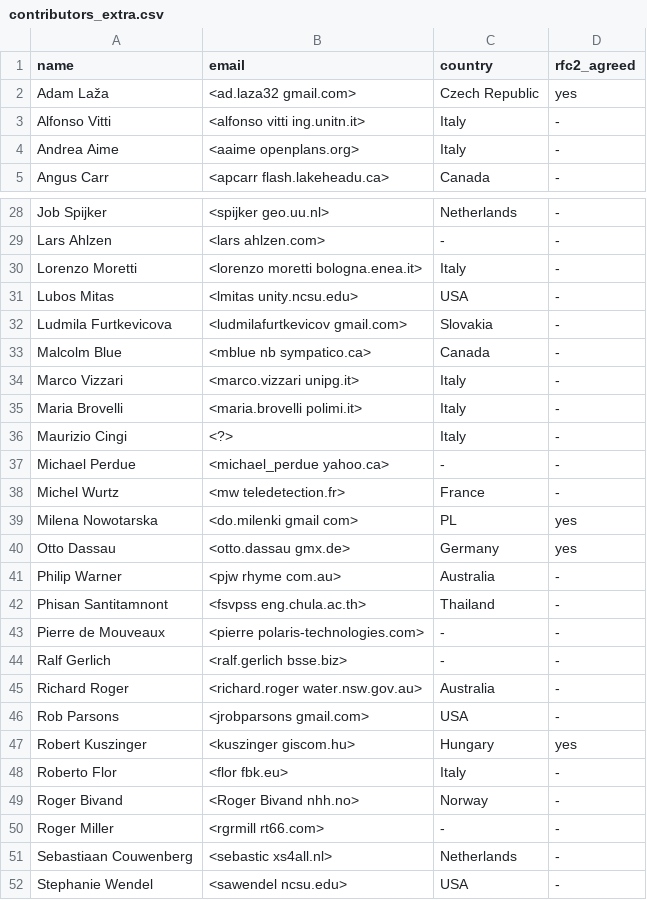
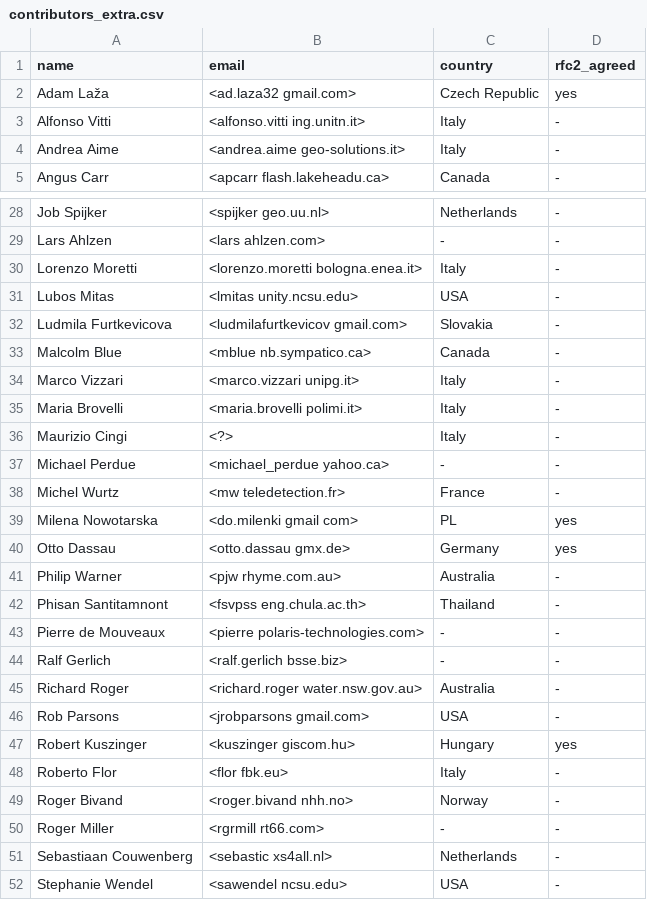
Before and after one commit to GRASS-GIS/grass-ci, a CSV file: contributors_extra.csv, drawn as a sheet; only a part is shown, gaps mark what is left out.

Commit message:
contributors*: updated for PSC 2016 election
git-svn-id: https://svn.osgeo.org/grass/grass/trunk@69201 15284696-431f-4ddb-bdfa-cd5b030d7da7

```diff
--- a/contributors_extra.csv
+++ b/contributors_extra.csv
@@ -2,4 +2,4 @@ name,email,country,rfc2_agreed
 Adam Laža,<ad.laza32 gmail.com>,Czech Republic,yes
-Alfonso Vitti,<alfonso vitti ing.unitn.it>,Italy,-
-Andrea Aime,<aaime openplans.org>,Italy,-
+Alfonso Vitti,<alfonso.vitti ing.unitn.it>,Italy,-
+Andrea Aime,<andrea.aime geo-solutions.it>,Italy,-
 Angus Carr,<apcarr flash.lakeheadu.ca>,Canada,-
@@ -29,6 +29,6 @@ Job Spijker,<spijker geo.uu.nl>,Netherlands,-
 Lars Ahlzen,<lars ahlzen.com>,-,-
-Lorenzo Moretti,<lorenzo moretti bologna.enea.it>,Italy,-
+Lorenzo Moretti,<lorenzo.moretti bologna.enea.it>,Italy,-
 Lubos Mitas,<lmitas unity.ncsu.edu>,USA,-
 Ludmila Furtkevicova,<ludmilafurtkevicov gmail.com>,Slovakia,-
-Malcolm Blue,<mblue nb sympatico.ca>,Canada,-
+Malcolm Blue,<mblue nb.sympatico.ca>,Canada,-
 Marco Vizzari,<marco.vizzari unipg.it>,Italy,-
@@ -40,3 +40,3 @@ Milena Nowotarska,<do.milenki gmail com>,PL,yes
 Otto Dassau,<otto.dassau gmx.de>,Germany,yes
-Philip Warner,<pjw rhyme com.au>,Australia,-
+Philip Warner,<pjw rhyme.com.au>,Australia,-
 Phisan Santitamnont,<fsvpss eng.chula.ac.th>,Thailand,-
@@ -48,3 +48,3 @@ Robert Kuszinger,<kuszinger giscom.hu>,Hungary,yes
 Roberto Flor,<flor fbk.eu>,Italy,-
-Roger Bivand,<Roger Bivand nhh.no>,Norway,-
+Roger Bivand,<roger.bivand nhh.no>,Norway,-
 Roger Miller,<rgrmill rt66.com>,-,-
```
Also changed, not shown: contributors.csv.
